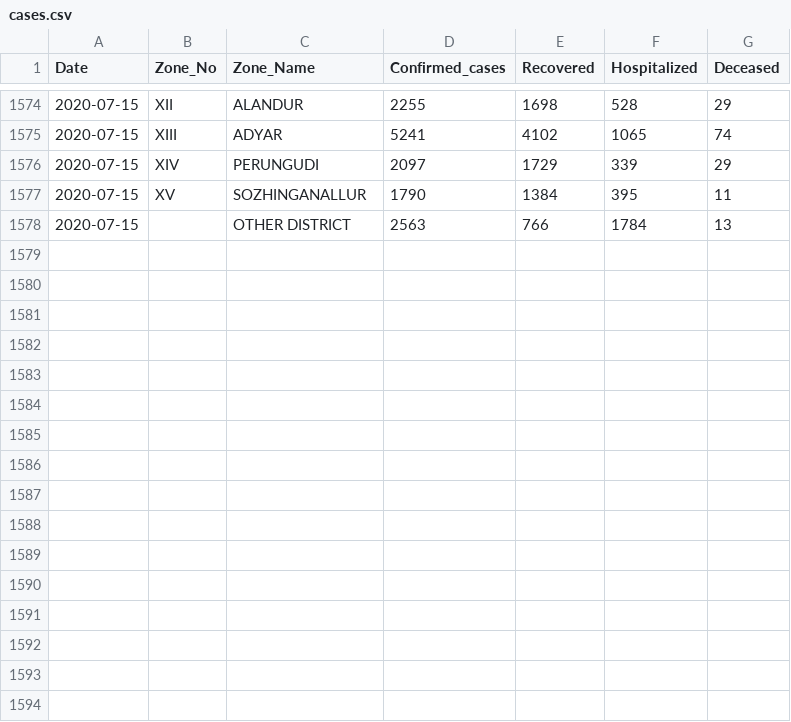
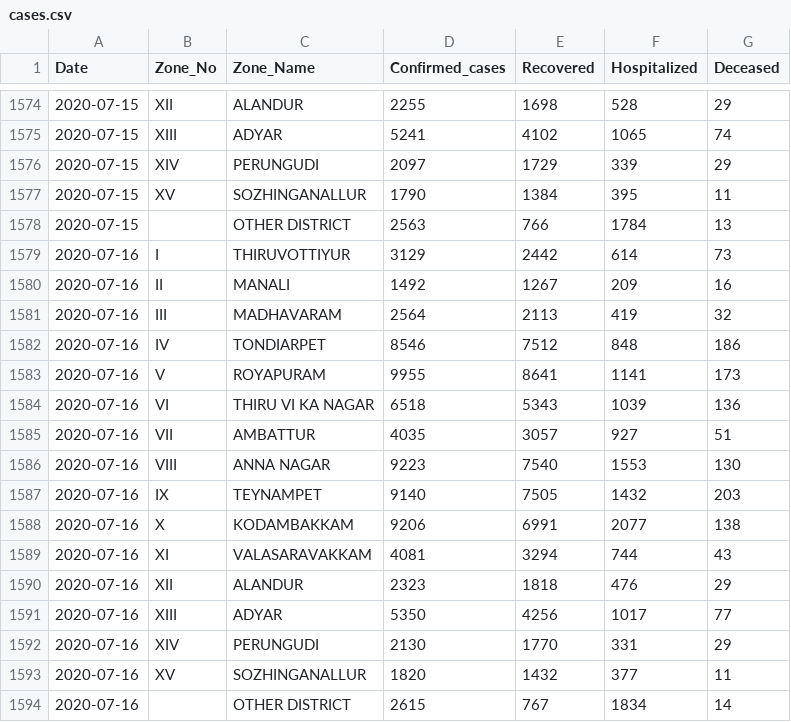
Before and after one commit to elseasama/covid19chennai, a CSV file: chennai_data/cases.csv, drawn as a sheet; only a part is shown, gaps mark what is left out.

Commit message:
Update cases.csv

```diff
--- a/chennai_data/cases.csv
+++ b/chennai_data/cases.csv
@@ -1578 +1578,17 @@ Date,Zone_No,Zone_Name,Confirmed_cases,Recovered,Hospitalized,Deceased
  2020-07-15,,OTHER DISTRICT,2563,766,1784,13
+ 2020-07-16,I,THIRUVOTTIYUR,3129,2442,614,73
+ 2020-07-16,II,MANALI,1492,1267,209,16
+ 2020-07-16,III,MADHAVARAM,2564,2113,419,32
+ 2020-07-16,IV,TONDIARPET,8546,7512,848,186
+ 2020-07-16,V,ROYAPURAM,9955,8641,1141,173
+ 2020-07-16,VI,THIRU VI KA NAGAR,6518,5343,1039,136
+ 2020-07-16,VII,AMBATTUR,4035,3057,927,51
+ 2020-07-16,VIII,ANNA NAGAR,9223,7540,1553,130
+ 2020-07-16,IX,TEYNAMPET,9140,7505,1432,203
+ 2020-07-16,X,KODAMBAKKAM,9206,6991,2077,138
+ 2020-07-16,XI,VALASARAVAKKAM,4081,3294,744,43
+ 2020-07-16,XII,ALANDUR,2323,1818,476,29
+ 2020-07-16,XIII,ADYAR,5350,4256,1017,77
+ 2020-07-16,XIV,PERUNGUDI,2130,1770,331,29
+ 2020-07-16,XV,SOZHINGANALLUR,1820,1432,377,11
+ 2020-07-16,,OTHER DISTRICT,2615,767,1834,14
```
